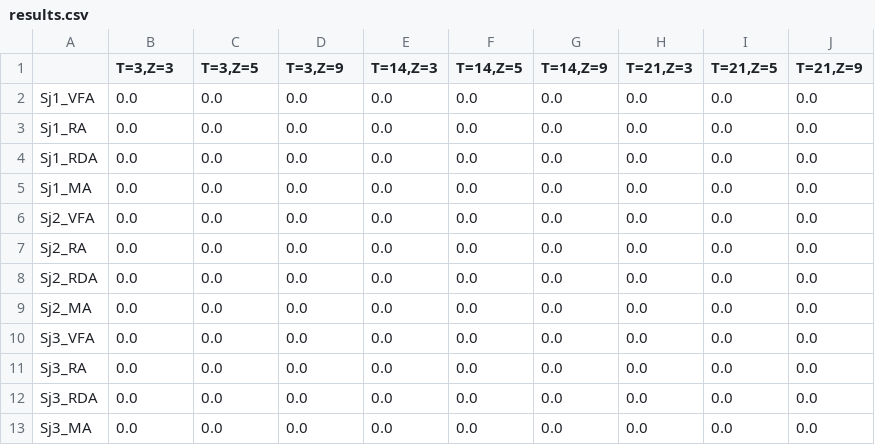
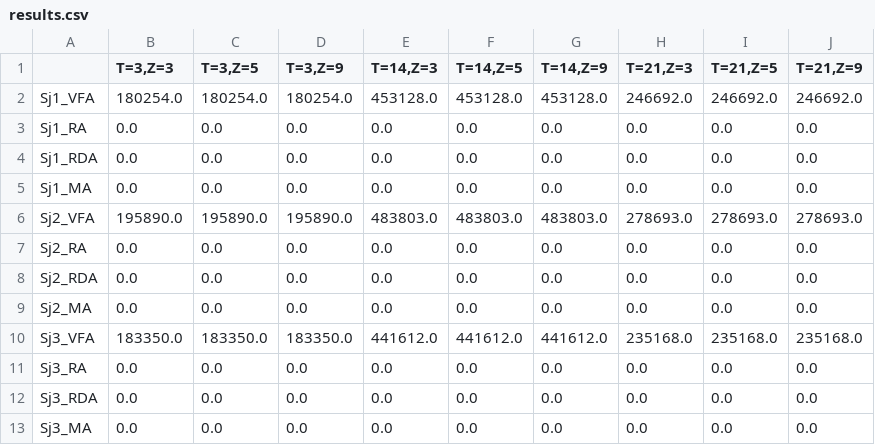
Before and after one commit to JasonDylan/MDP, a CSV file: data/results.csv, drawn as a sheet; only a part is shown; the diff covers the shown part only.

```diff
--- a/data/results.csv
+++ b/data/results.csv
@@ -1,3 +1,3 @@
 ,"T=3,Z=3","T=3,Z=5","T=3,Z=9","T=14,Z=3","T=14,Z=5","T=14,Z=9","T=21,Z=3","T=21,Z=5","T=21,Z=9"
-Sj1_VFA,0.0,0.0,0.0,0.0,0.0,0.0,0.0,0.0,0.0
+Sj1_VFA,180254.0,180254.0,180254.0,453128.0,453128.0,453128.0,246692.0,246692.0,246692.0
 Sj1_RA,0.0,0.0,0.0,0.0,0.0,0.0,0.0,0.0,0.0
@@ -5,3 +5,3 @@ Sj1_RDA,0.0,0.0,0.0,0.0,0.0,0.0,0.0,0.0,0.0
 Sj1_MA,0.0,0.0,0.0,0.0,0.0,0.0,0.0,0.0,0.0
-Sj2_VFA,0.0,0.0,0.0,0.0,0.0,0.0,0.0,0.0,0.0
+Sj2_VFA,195890.0,195890.0,195890.0,483803.0,483803.0,483803.0,278693.0,278693.0,278693.0
 Sj2_RA,0.0,0.0,0.0,0.0,0.0,0.0,0.0,0.0,0.0
@@ -9,3 +9,3 @@ Sj2_RDA,0.0,0.0,0.0,0.0,0.0,0.0,0.0,0.0,0.0
 Sj2_MA,0.0,0.0,0.0,0.0,0.0,0.0,0.0,0.0,0.0
-Sj3_VFA,0.0,0.0,0.0,0.0,0.0,0.0,0.0,0.0,0.0
+Sj3_VFA,183350.0,183350.0,183350.0,441612.0,441612.0,441612.0,235168.0,235168.0,235168.0
 Sj3_RA,0.0,0.0,0.0,0.0,0.0,0.0,0.0,0.0,0.0
```
Also changed, not shown: 18 edited cells elsewhere in this file, 3 other files.
